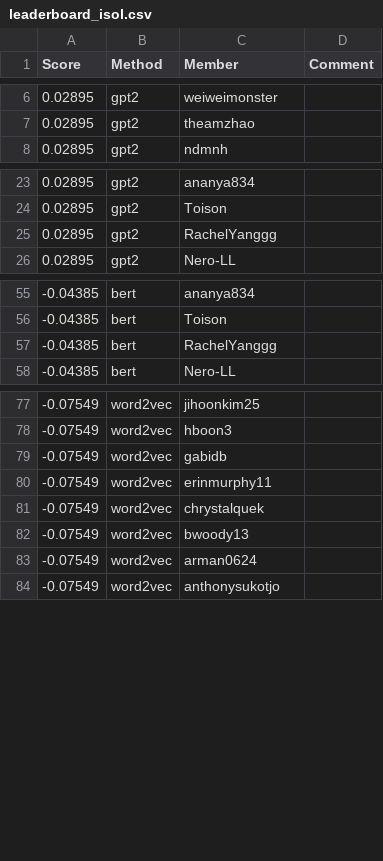
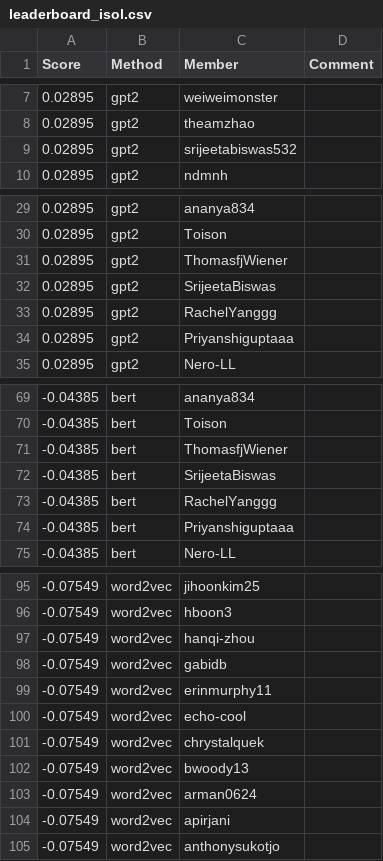
Before and after one commit to cornell-cs5740-sp24/leaderboards, a CSV file: a3/leaderboard_isol.csv, drawn as a sheet; only a part is shown, gaps mark what is left out; the diff covers the shown part only; the diff names each change by its address in the sheet, - before the commit and + after, or states it on an @@ line.

```diff
--- a/a3/leaderboard_isol.csv
+++ b/a3/leaderboard_isol.csv
+row 9: 0.02895 | gpt2 | srijeetabiswas532
+row 31: 0.02895 | gpt2 | ThomasfjWiener
+row 32: 0.02895 | gpt2 | SrijeetaBiswas
+row 34: 0.02895 | gpt2 | Priyanshiguptaaa
+row 71: -0.04385 | bert | ThomasfjWiener
+row 72: -0.04385 | bert | SrijeetaBiswas
+row 74: -0.04385 | bert | Priyanshiguptaaa
+row 97: -0.07549 | word2vec | hanqi-zhou
+row 100: -0.07549 | word2vec | echo-cool
+row 104: -0.07549 | word2vec | apirjani
```
Also changed, not shown: 14 added rows elsewhere in this file.
